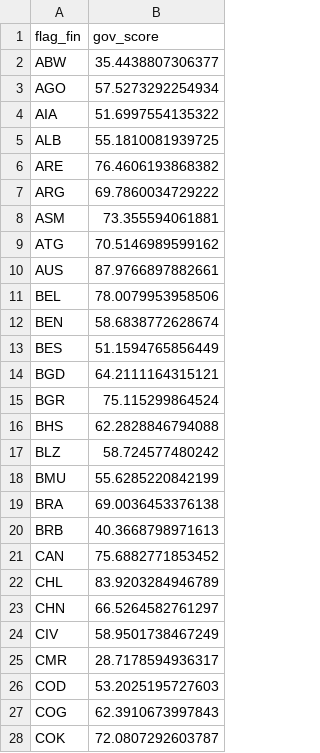
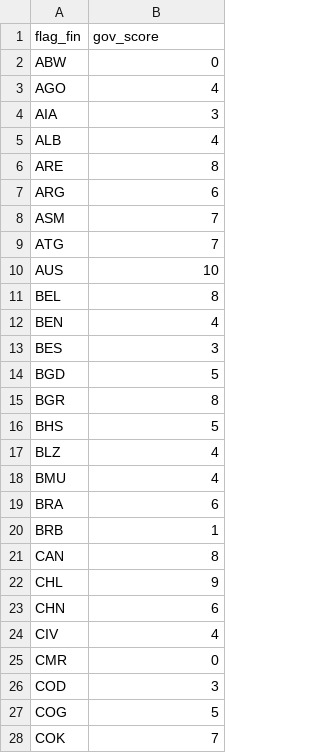
Before and after one commit to Global-Fishing-Effort/fishing_effort_spatial, a CSV file: data/model_features/global_fishing_index_governance.csv, drawn as a sheet; only a part is shown; the diff covers the shown part only.

Commit message:
finished prepping all of the new variables we want to include to match those in mcdonald et al. Rerunning the logistic regression models

```diff
--- a/data/model_features/global_fishing_index_governance.csv
+++ b/data/model_features/global_fishing_index_governance.csv
@@ -1,28 +1,28 @@
 "flag_fin","gov_score"
-"ABW",35.4438807306377
-"AGO",57.5273292254934
-"AIA",51.6997554135322
-"ALB",55.1810081939725
-"ARE",76.4606193868382
-"ARG",69.7860034729222
-"ASM",73.355594061881
-"ATG",70.5146989599162
-"AUS",87.9766897882661
-"BEL",78.0079953958506
-"BEN",58.6838772628674
-"BES",51.1594765856449
-"BGD",64.2111164315121
-"BGR",75.115299864524
-"BHS",62.2828846794088
-"BLZ",58.724577480242
-"BMU",55.6285220842199
-"BRA",69.0036453376138
-"BRB",40.3668798971613
-"CAN",75.6882771853452
-"CHL",83.9203284946789
-"CHN",66.5264582761297
-"CIV",58.9501738467249
-"CMR",28.7178594936317
-"COD",53.2025195727603
-"COG",62.3910673997843
-"COK",72.0807292603787
+"ABW","0"
+"AGO","4"
+"AIA","3"
+"ALB","4"
+"ARE","8"
+"ARG","6"
+"ASM","7"
+"ATG","7"
+"AUS","10"
+"BEL","8"
+"BEN","4"
+"BES","3"
+"BGD","5"
+"BGR","8"
+"BHS","5"
+"BLZ","4"
+"BMU","4"
+"BRA","6"
+"BRB","1"
+"CAN","8"
+"CHL","9"
+"CHN","6"
+"CIV","4"
+"CMR","0"
+"COD","3"
+"COG","5"
+"COK","7"
```
Also changed, not shown: 115 edited cells elsewhere in this file, data/model_features/deg_1_x_1/eez/eez_lookup.csv, data/model_features/world_bank_regions.csv, 3 other files.
